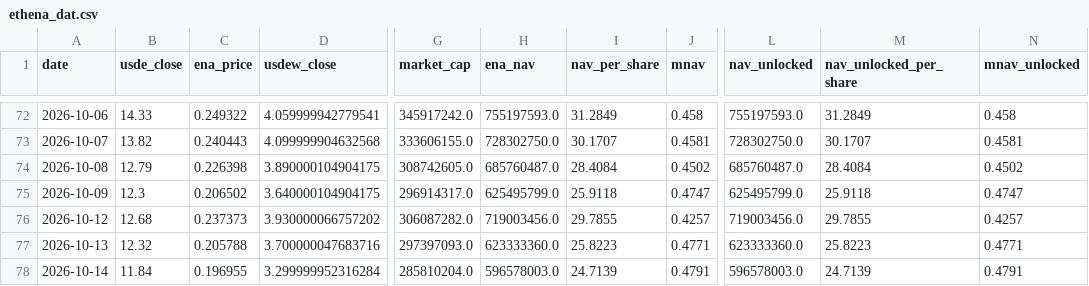
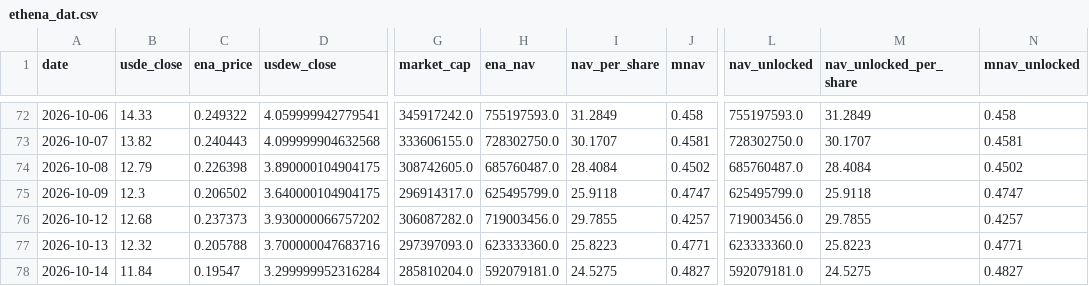
Before and after one commit to QorbQuant/EthenaDAT, a CSV file: output/ethena_dat.csv, drawn as a sheet; only a part is shown, gaps mark what is left out; the diff names each change by its address in the sheet, - before the commit and + after, or states it on an @@ line.

```diff
--- a/output/ethena_dat.csv
+++ b/output/ethena_dat.csv
-C78 (ena_price): 0.196955
+C78 (ena_price): 0.19547
-H78 (ena_nav): 596578003.0
+H78 (ena_nav): 592079181.0
-I78 (nav_per_share): 24.7139
+I78 (nav_per_share): 24.5275
-J78 (mnav): 0.4791
+J78 (mnav): 0.4827
-L78 (nav_unlocked): 596578003.0
+L78 (nav_unlocked): 592079181.0
-M78 (nav_unlocked_per_share): 24.7139
+M78 (nav_unlocked_per_share): 24.5275
-N78 (mnav_unlocked): 0.4791
+N78 (mnav_unlocked): 0.4827
```
Also changed, not shown: 3 other files.
